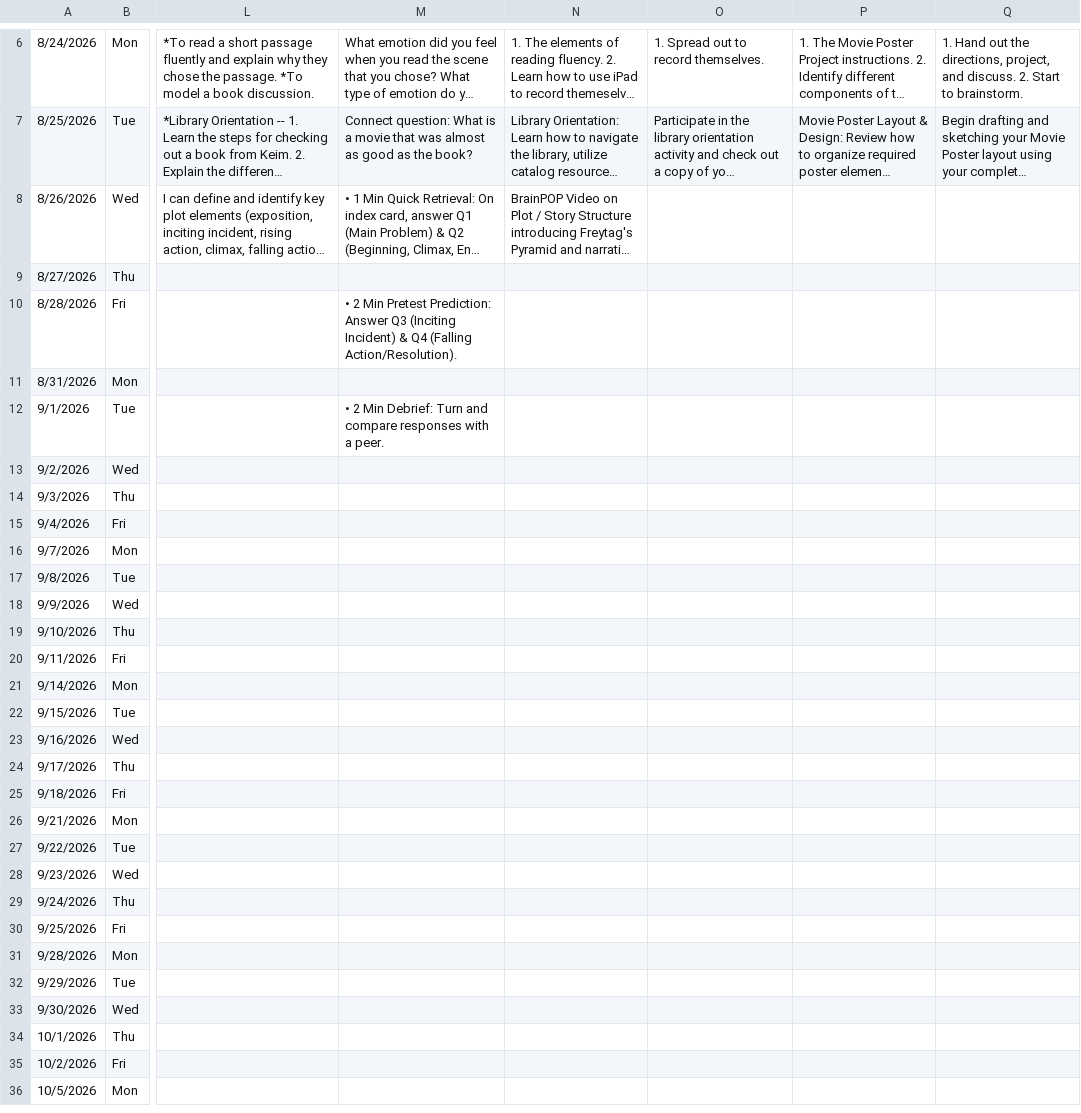
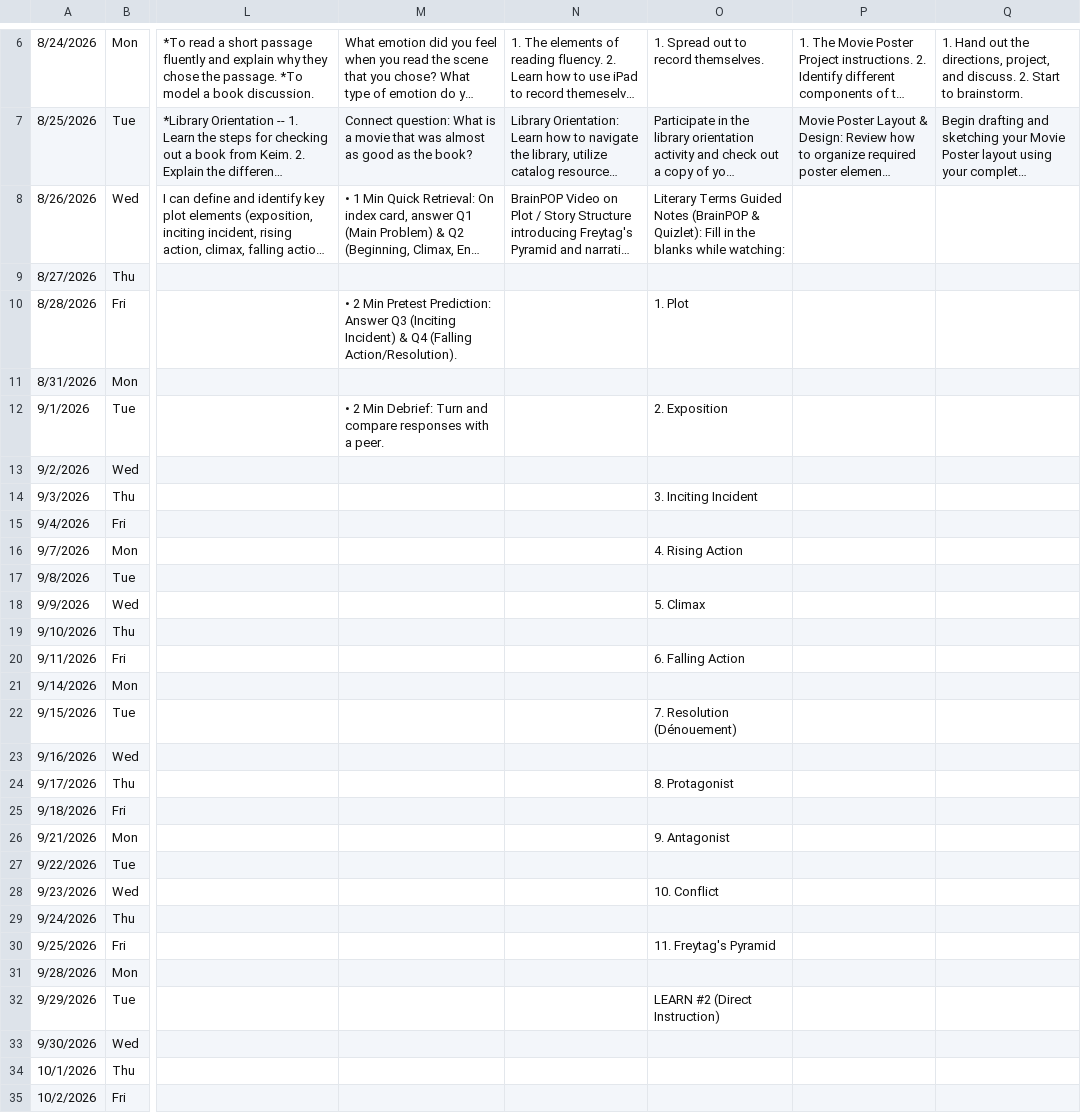
Before and after one commit to kimberlyjmartin/2026_Lesson_Planner_Calendar, a CSV file: daily_planner.csv, drawn as a sheet; only a part is shown, gaps mark what is left out; the shorter side is filled out with more unchanged rows; long unchanged cells end in …; the diff names each change by its address in the sheet, - before the commit and + after, or states it on an @@ line.

Commit message:
Auto-sync Daily Planner — 2026-08-24T03:35:00.929Z

```diff
--- a/daily_planner.csv
+++ b/daily_planner.csv
-O8: (empty)
+O8: Literary Terms Guided Notes (BrainPOP & Quizlet): Fill in the blanks while watching:
-O10: (empty)
+O10: 1. Plot
-O12: (empty)
+O12: 2. Exposition
-O14: (empty)
+O14: 3. Inciting Incident
-O16: (empty)
+O16: 4. Rising Action
-O18: (empty)
+O18: 5. Climax
-O20: (empty)
+O20: 6. Falling Action
-O22: (empty)
+O22: 7. Resolution (Dénouement)
-O24: (empty)
+O24: 8. Protagonist
-O26: (empty)
+O26: 9. Antagonist
-O28: (empty)
+O28: 10. Conflict
-O30: (empty)
+O30: 11. Freytag's Pyramid
-O32: (empty)
+O32: LEARN #2 (Direct Instruction)
```
